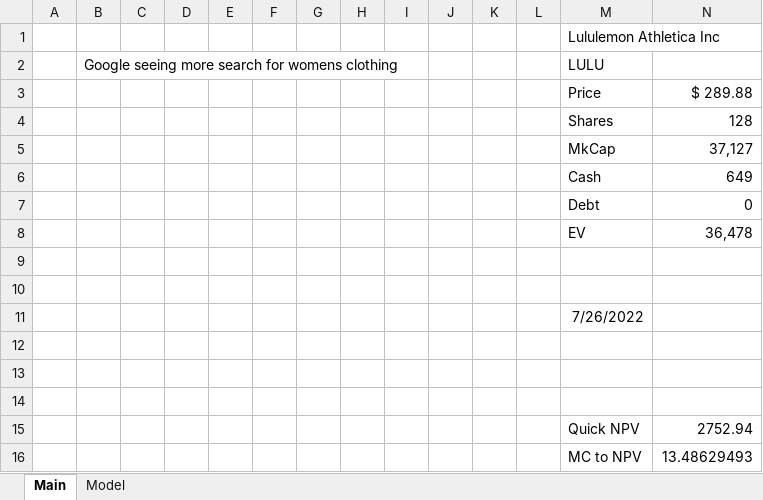
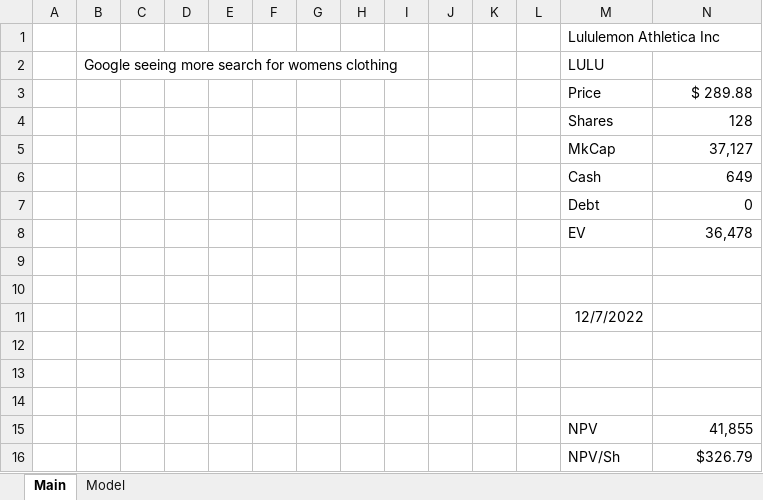
Before and after one commit to SimonisWrong/investingModels, an Excel workbook: DCF Models/LULU.xlsx, sheet Main, drawn as a sheet; values as stored, in another font and other column widths than the file's, no borders; removed rows and columns are numbered as before the commit, all else as after; the diff names each change by its address in the sheet, - before the commit and + after, or states it on an @@ line.

Commit message:
2022Q2 DCF QuickUpdate for Lululemon (LULU)
Quick update. Market is insane, they expect LULU to maintain double digit revenue growths for the next 10 years. This is absurd revenue growth is reflected in the model.

Price target: $327.97

```diff
--- a/DCF Models/LULU.xlsx (sheet Main)
+++ b/DCF Models/LULU.xlsx (sheet Main)
-M11 (LULU): 7/26/2022
+M11 (LULU): 12/7/2022
-row 15:  |  |  |  |  |  |  |  |  |  |  |  | Quick NPV | 2752.94
-row 16:  |  |  |  |  |  |  |  |  |  |  |  | MC to NPV | 13.48629493
+row 15:  |  |  |  |  |  |  |  |  |  |  |  | NPV | 41,855
+row 16:  |  |  |  |  |  |  |  |  |  |  |  | NPV/Sh | $326.79
```
Also changed, not shown: sheet Model, charts or pictures.
